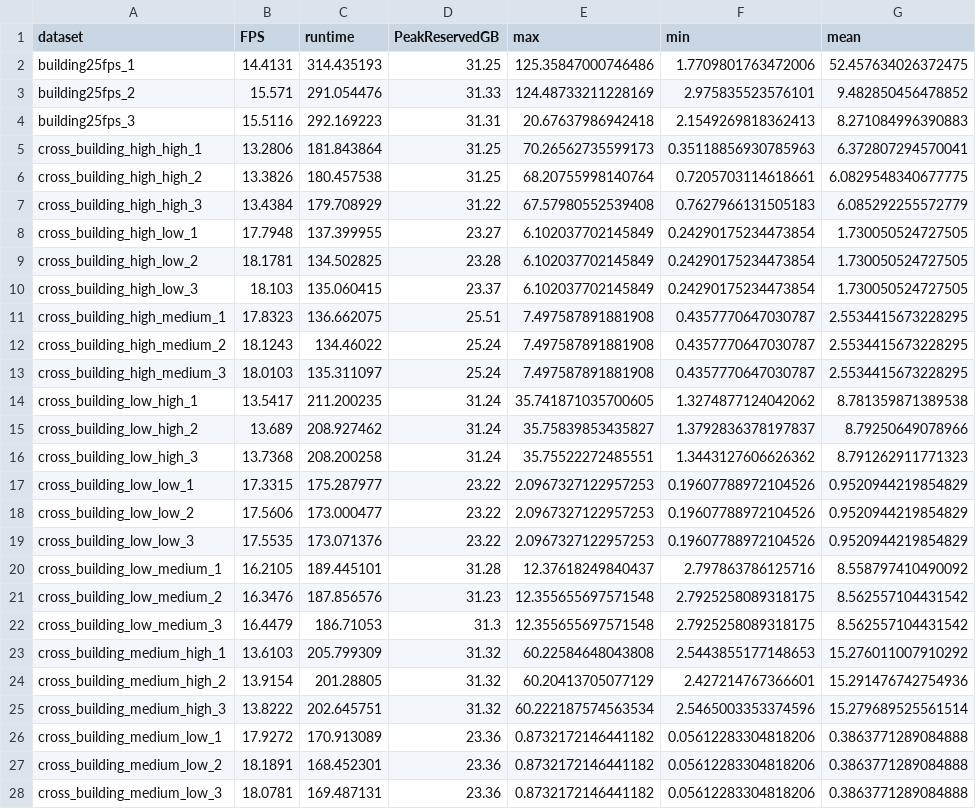
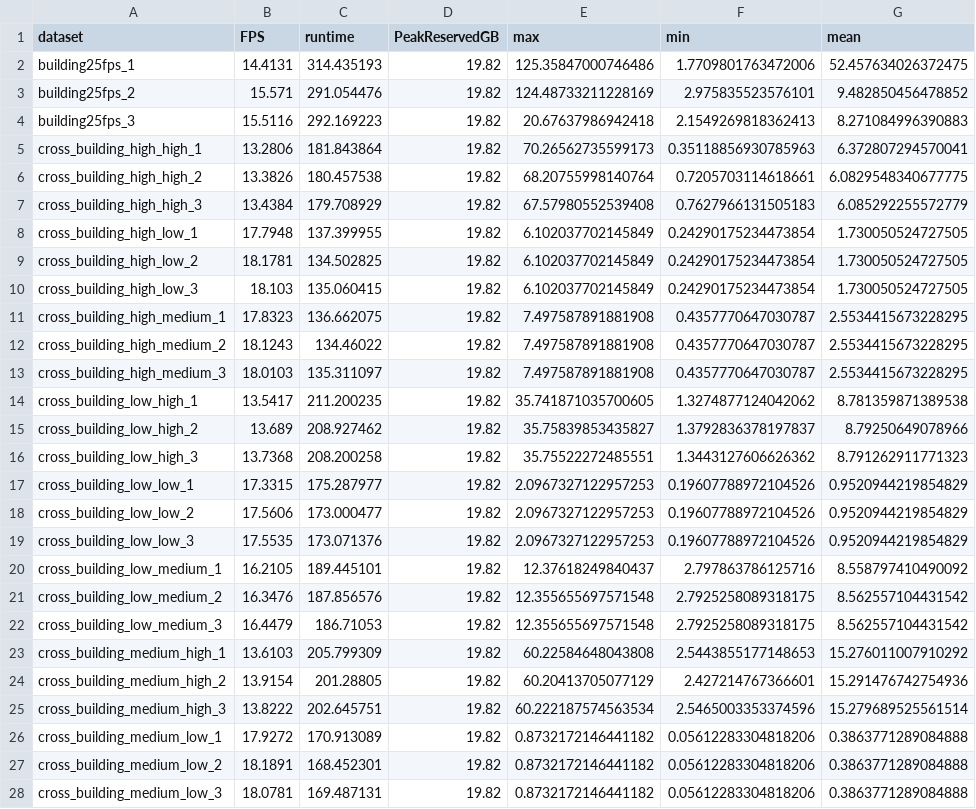
Before and after one commit to yuanzou608/AirSim-Visual-SLAM-Research-Toolkit, a CSV file: Benchmark/experiment_data/MASt3R-SLAM/nocalib_metrics.csv, drawn as a sheet; only a part is shown; the diff covers the shown part only; the diff names each change by its address in the sheet, - before the commit and + after, or states it on an @@ line.

```diff
--- a/Benchmark/experiment_data/MASt3R-SLAM/nocalib_metrics.csv
+++ b/Benchmark/experiment_data/MASt3R-SLAM/nocalib_metrics.csv
-D2 (PeakReservedGB): 31.25
+D2 (PeakReservedGB): 19.82
-D3 (PeakReservedGB): 31.33
+D3 (PeakReservedGB): 19.82
-D4 (PeakReservedGB): 31.31
+D4 (PeakReservedGB): 19.82
-D5:D6 (PeakReservedGB): 31.25
+D5:D6 (PeakReservedGB): 19.82
-D7 (PeakReservedGB): 31.22
+D7 (PeakReservedGB): 19.82
-D8 (PeakReservedGB): 23.27
+D8 (PeakReservedGB): 19.82
-D9 (PeakReservedGB): 23.28
+D9 (PeakReservedGB): 19.82
-D10 (PeakReservedGB): 23.37
+D10 (PeakReservedGB): 19.82
-D11 (PeakReservedGB): 25.51
+D11 (PeakReservedGB): 19.82
-D12:D13 (PeakReservedGB): 25.24
+D12:D13 (PeakReservedGB): 19.82
-D14:D16 (PeakReservedGB): 31.24
+D14:D16 (PeakReservedGB): 19.82
-D17:D19 (PeakReservedGB): 23.22
+D17:D19 (PeakReservedGB): 19.82
-D20 (PeakReservedGB): 31.28
+D20 (PeakReservedGB): 19.82
-D21 (PeakReservedGB): 31.23
+D21 (PeakReservedGB): 19.82
-D22 (PeakReservedGB): 31.3
+D22 (PeakReservedGB): 19.82
-D23:D25 (PeakReservedGB): 31.32
+D23:D25 (PeakReservedGB): 19.82
-D26:D28 (PeakReservedGB): 23.36
+D26:D28 (PeakReservedGB): 19.82
```
Also changed, not shown: 117 edited cells elsewhere in this file, Benchmark/experiment_data/DROID-SLAM/mono_metrics.csv, Benchmark/experiment_data/DROID-SLAM/rgbd_metrics.csv, 27 other files.
